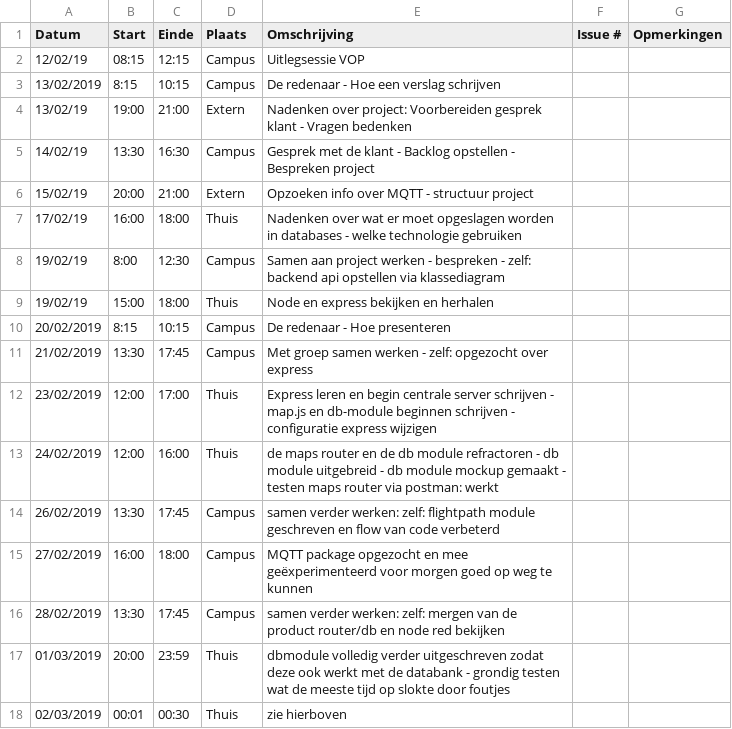
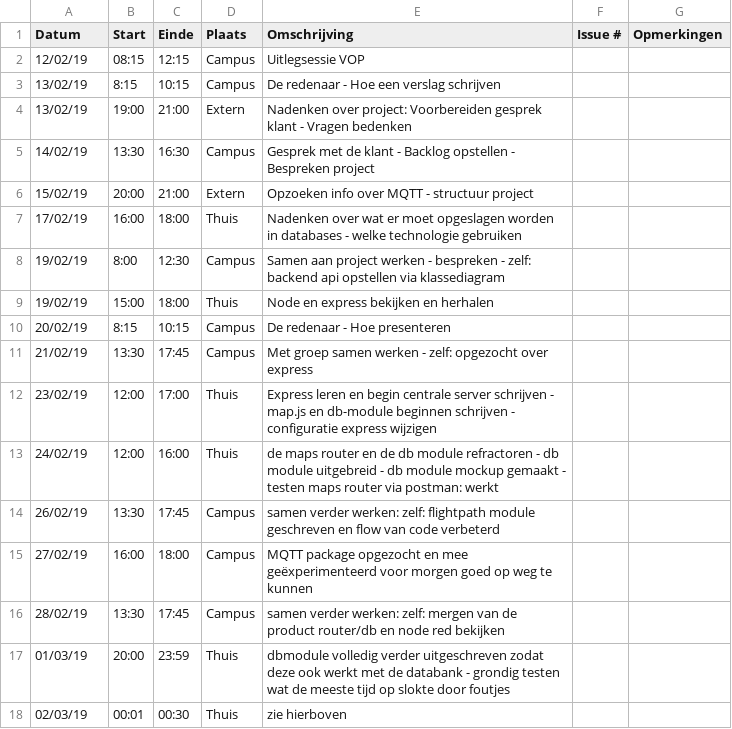
Before and after one commit to WouterStemgee/inventory-management-system-autonomous-drones, a CSV file: logboeken/MoeyersoonsRoel.csv, drawn as a sheet.

Commit message:
Update MoeyersoonsRoel.csv

```diff
--- a/logboeken/MoeyersoonsRoel.csv
+++ b/logboeken/MoeyersoonsRoel.csv
@@ -2,3 +2,3 @@ Datum,Start,Einde,Plaats,Omschrijving,Issue #,Opmerkingen
 12/02/19,08:15,12:15,Campus,Uitlegsessie VOP,,
-13/02/2019,8:15,10:15,Campus, De redenaar - Hoe een verslag schrijven,,
+13/02/19,8:15,10:15,Campus, De redenaar - Hoe een verslag schrijven,,
 13/02/19,19:00,21:00,Extern,Nadenken over project: Voorbereiden gesprek klant - Vragen bedenken,,
@@ -9,10 +9,10 @@ Datum,Start,Einde,Plaats,Omschrijving,Issue #,Opmerkingen
 19/02/19,15:00,18:00,Thuis, Node en express bekijken en herhalen,,
-20/02/2019,8:15,10:15,Campus, De redenaar - Hoe presenteren,,
-21/02/2019,13:30,17:45,Campus, Met groep samen werken - zelf: opgezocht over express,,
-23/02/2019,12:00,17:00,Thuis, Express leren en begin centrale server schrijven - map.js en db-module beginnen schrijven - configuratie express wijzigen,,
-24/02/2019,12:00,16:00,Thuis, de maps router en de db module refractoren - db module uitgebreid - db module mockup gemaakt - testen maps router via postman: werkt,,
-26/02/2019,13:30,17:45,Campus, samen verder werken: zelf: flightpath module geschreven en flow van code verbeterd,,
-27/02/2019,16:00,18:00,Campus, MQTT package opgezocht en mee geëxperimenteerd voor morgen goed op weg te kunnen,,
-28/02/2019,13:30,17:45,Campus, samen verder werken: zelf: mergen van de product router/db en node red bekijken,,
-01/03/2019,20:00,23:59,Thuis, dbmodule volledig verder uitgeschreven zodat deze ook werkt met de databank - grondig testen wat de meeste tijd op slokte door foutjes,,
-02/03/2019,00:01,00:30,Thuis, zie hierboven,,
+20/02/19,8:15,10:15,Campus, De redenaar - Hoe presenteren,,
+21/02/19,13:30,17:45,Campus, Met groep samen werken - zelf: opgezocht over express,,
+23/02/19,12:00,17:00,Thuis, Express leren en begin centrale server schrijven - map.js en db-module beginnen schrijven - configuratie express wijzigen,,
+24/02/19,12:00,16:00,Thuis, de maps router en de db module refractoren - db module uitgebreid - db module mockup gemaakt - testen maps router via postman: werkt,,
+26/02/19,13:30,17:45,Campus, samen verder werken: zelf: flightpath module geschreven en flow van code verbeterd,,
+27/02/19,16:00,18:00,Campus, MQTT package opgezocht en mee geëxperimenteerd voor morgen goed op weg te kunnen,,
+28/02/19,13:30,17:45,Campus, samen verder werken: zelf: mergen van de product router/db en node red bekijken,,
+01/03/19,20:00,23:59,Thuis, dbmodule volledig verder uitgeschreven zodat deze ook werkt met de databank - grondig testen wat de meeste tijd op slokte door foutjes,,
+02/03/19,00:01,00:30,Thuis, zie hierboven,,
```
